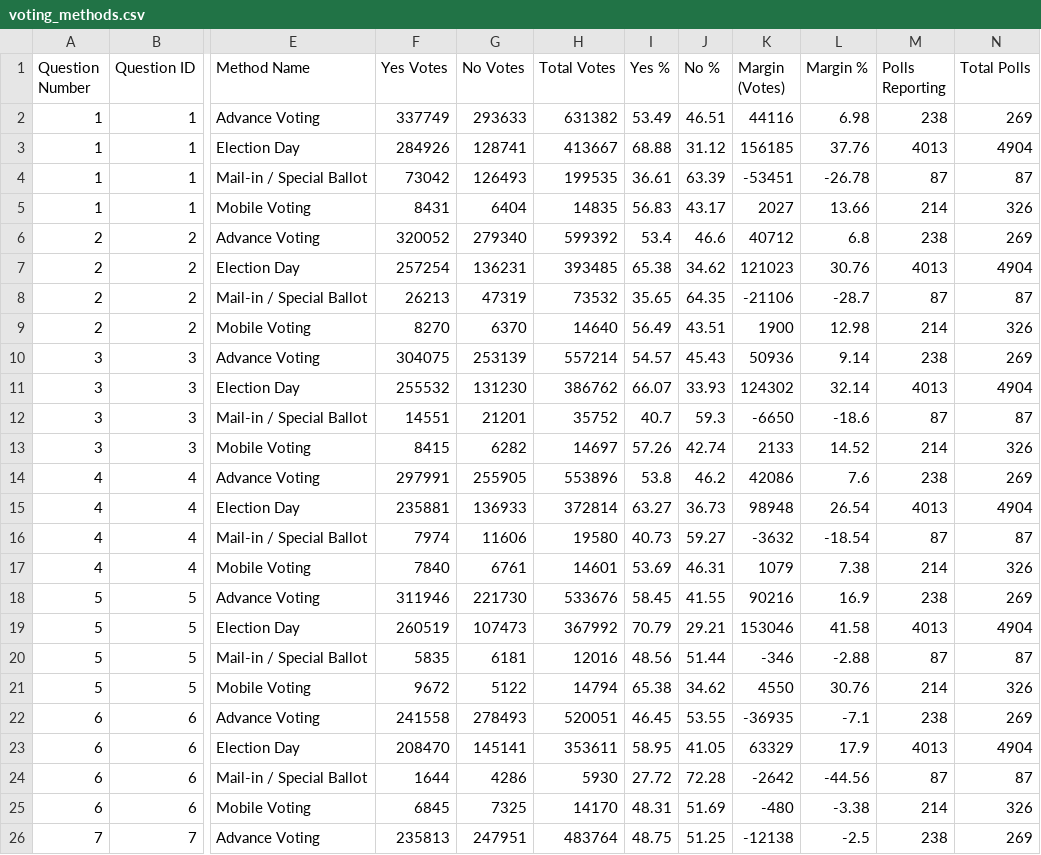
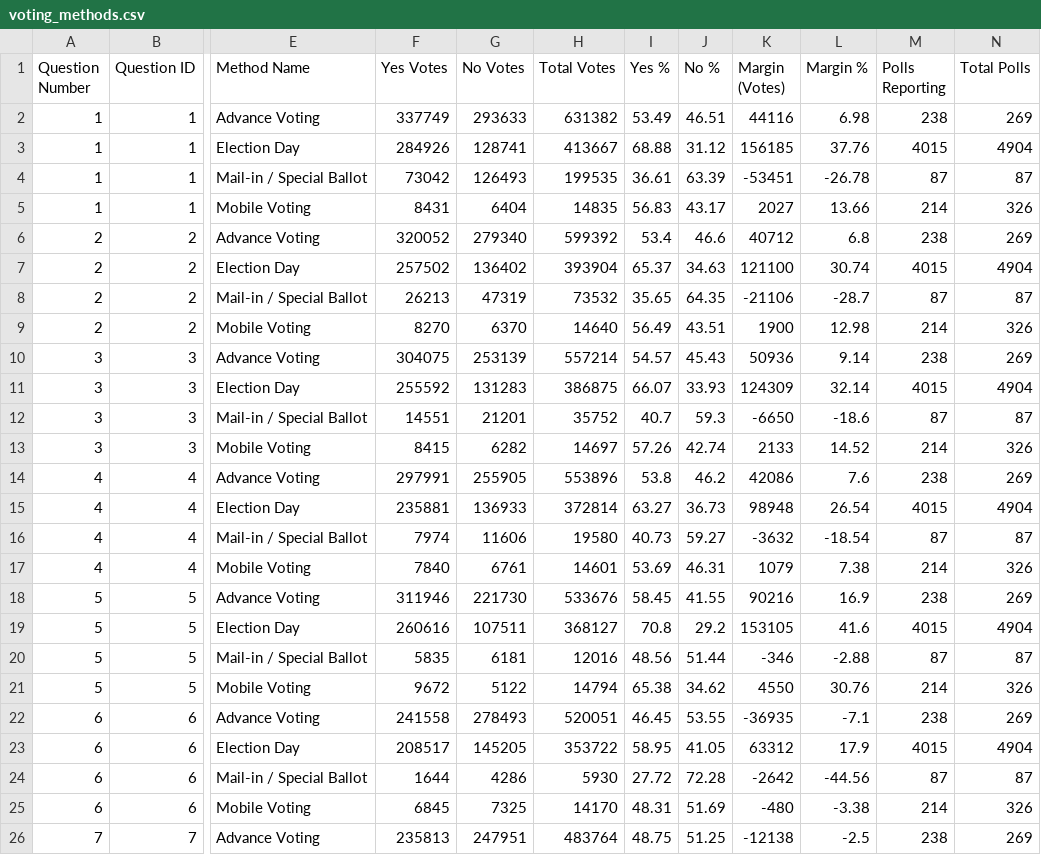
Before and after one commit to J7892/abresults, a CSV file: data/voting_methods.csv, drawn as a sheet; only a part is shown, gaps mark what is left out; the diff covers the shown part only; the diff names each change by its address in the sheet, - before the commit and + after, or states it on an @@ line.

```diff
--- a/data/voting_methods.csv
+++ b/data/voting_methods.csv
-M3 (Polls Reporting): 4013
+M3 (Polls Reporting): 4015
-F7 (Yes Votes): 257254
+F7 (Yes Votes): 257502
-G7 (No Votes): 136231
+G7 (No Votes): 136402
-H7 (Total Votes): 393485
+H7 (Total Votes): 393904
-I7 (Yes %): 65.38
+I7 (Yes %): 65.37
-J7 (No %): 34.62
+J7 (No %): 34.63
-K7 (Margin (Votes)): 121023
+K7 (Margin (Votes)): 121100
-L7 (Margin %): 30.76
+L7 (Margin %): 30.74
-M7 (Polls Reporting): 4013
+M7 (Polls Reporting): 4015
-F11 (Yes Votes): 255532
+F11 (Yes Votes): 255592
-G11 (No Votes): 131230
+G11 (No Votes): 131283
-H11 (Total Votes): 386762
+H11 (Total Votes): 386875
-K11 (Margin (Votes)): 124302
+K11 (Margin (Votes)): 124309
-M11 (Polls Reporting): 4013
+M11 (Polls Reporting): 4015
-M15 (Polls Reporting): 4013
+M15 (Polls Reporting): 4015
-F19 (Yes Votes): 260519
+F19 (Yes Votes): 260616
-G19 (No Votes): 107473
+G19 (No Votes): 107511
-H19 (Total Votes): 367992
+H19 (Total Votes): 368127
-I19 (Yes %): 70.79
+I19 (Yes %): 70.8
-J19 (No %): 29.21
+J19 (No %): 29.2
-K19 (Margin (Votes)): 153046
+K19 (Margin (Votes)): 153105
-L19 (Margin %): 41.58
+L19 (Margin %): 41.6
-M19 (Polls Reporting): 4013
+M19 (Polls Reporting): 4015
-F23 (Yes Votes): 208470
+F23 (Yes Votes): 208517
-G23 (No Votes): 145141
+G23 (No Votes): 145205
-H23 (Total Votes): 353611
+H23 (Total Votes): 353722
-K23 (Margin (Votes)): 63329
+K23 (Margin (Votes)): 63312
-M23 (Polls Reporting): 4013
+M23 (Polls Reporting): 4015
```
Also changed, not shown: 20 edited cells elsewhere in this file, data/referendum_summary.csv, data/riding_results.csv, 2 other files.
